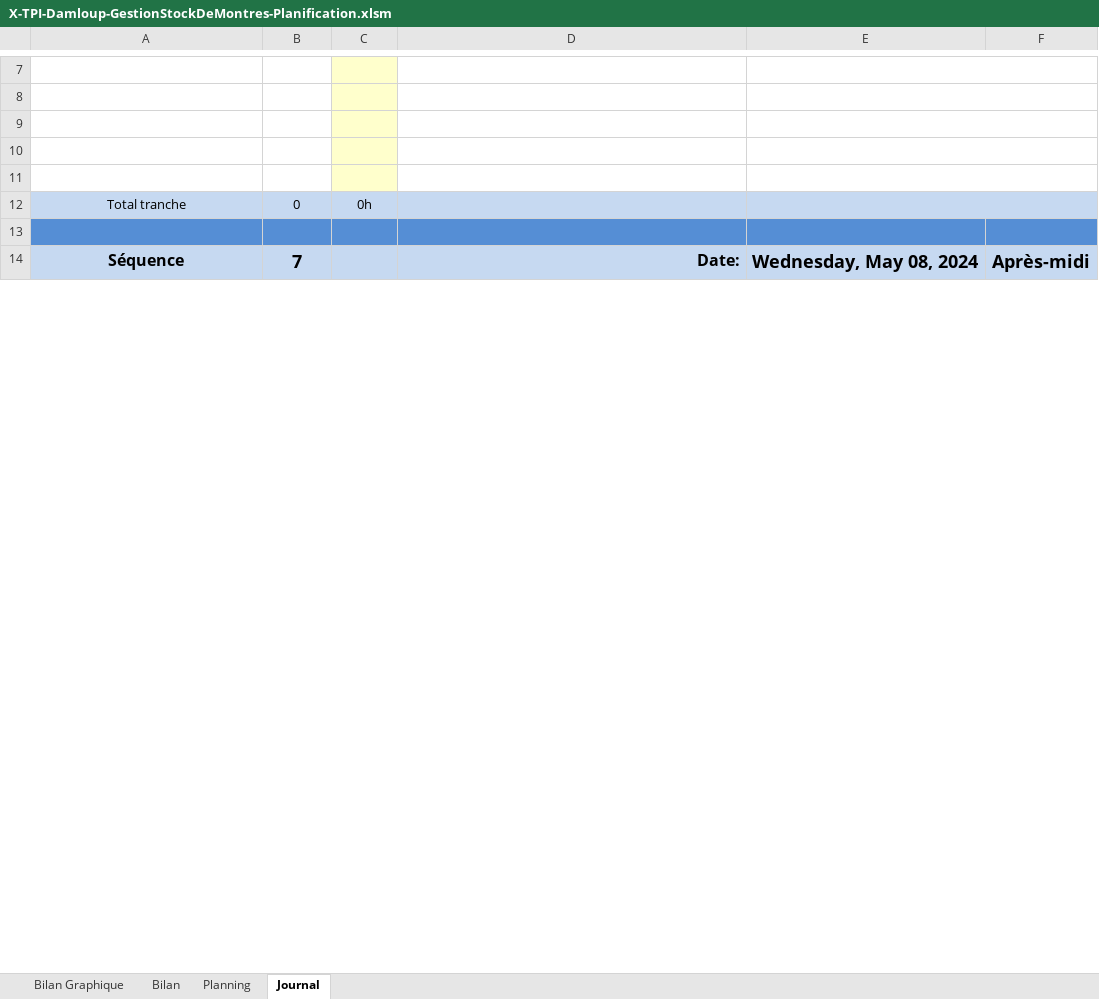
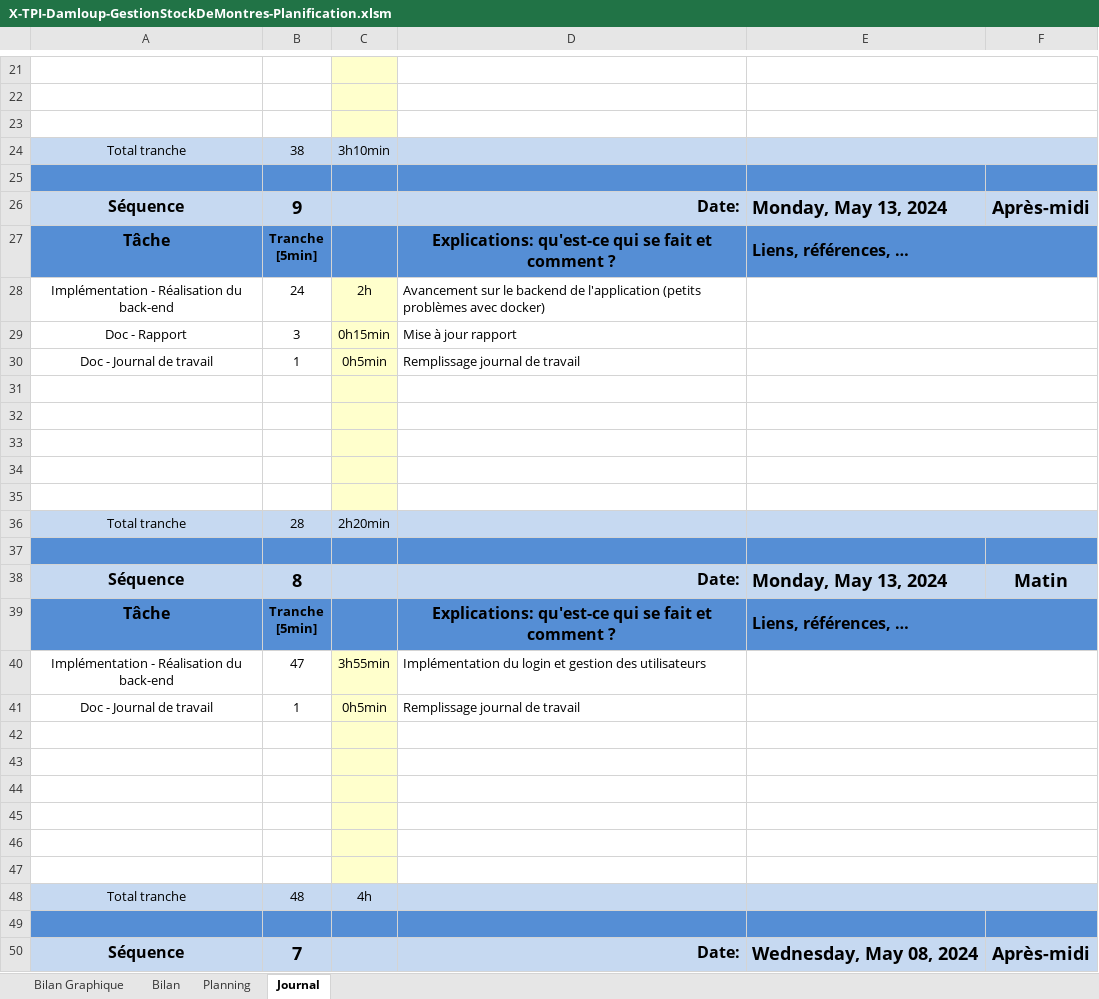
Before and after one commit to dam277/P-TPI-ETML, an Excel workbook: 01-Documents/Reports/X-TPI-Damloup-GestionStockDeMontres-Planification.xlsm, sheet Journal, drawn as a sheet; only a part is shown, gaps mark what is left out; values as stored, in another font and other column widths than the file's, no borders; charts and pictures and conditional formats not drawn; 1 other sheet too large or unreadable and not compared; addresses are those after the commit; ↵ is a line break in a cell; the diff covers the shown part only; the diff names each change by its address in the sheet, - before the commit and + after, or states it on an @@ line.

Commit message:
Add modifications about documentation

```diff
--- a/01-Documents/Reports/X-TPI-Damloup-GestionStockDeMontres-Planification.xlsm (sheet Journal)
+++ b/01-Documents/Reports/X-TPI-Damloup-GestionStockDeMontres-Planification.xlsm (sheet Journal)
+row 24: Total tranche | 38 | 3h10min
+row 25: (empty)
+row 26: Séquence | 9 |  | Date: | Monday, May 13, 2024 | Après-midi
+row 27: Tâche | Tranche ↵ [5min] |  | Explications: qu'est-ce qui se fait et comment ? | Liens, références, …
+row 28: Implémentation - Réalisation du back-end | 24 | 2h | Avancement sur le backend de l'application (petits problèmes avec docker)
+row 29: Doc - Rapport | 3 | 0h15min | Mise à jour rapport
+row 30: Doc - Journal de travail | 1 | 0h5min | Remplissage journal de travail
+row 33: (empty)
+row 34: (empty)
+row 35: (empty)
+row 36: Total tranche | 28 | 2h20min
+row 37: (empty)
+row 38: Séquence | 8 |  | Date: | Monday, May 13, 2024 | Matin
+row 39: Tâche | Tranche ↵ [5min] |  | Explications: qu'est-ce qui se fait et comment ? | Liens, références, …
+row 40: Implémentation - Réalisation du back-end | 47 | 3h55min | Implémentation du login et gestion des utilisateurs
+row 41: Doc - Journal de travail | 1 | 0h5min | Remplissage journal de travail
+row 42: (empty)
+row 43: (empty)
+row 44: (empty)
+row 45: (empty)
+row 46: (empty)
+row 47: (empty)
-B48: 0
+B48: 48
-C48: 0h
+C48: 4h
```
Also changed, not shown: 14 added rows and 3 edited cells elsewhere in this sheet, formulas that keep their value, charts or pictures, 13 other files.
